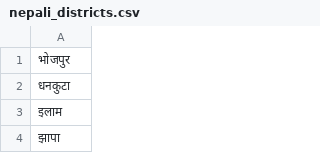
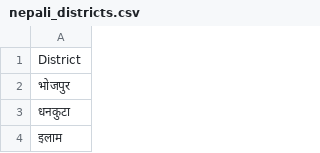
Before and after one commit to devrahulbanjara/Document-and-Record-Management, a CSV file: Citizenship Generator/District/nepali_districts.csv, drawn as a sheet; only a part is shown; the shorter side is filled out with more unchanged rows.

```diff
--- a/Citizenship Generator/District/nepali_districts.csv
+++ b/Citizenship Generator/District/nepali_districts.csv
@@ -1 +1,2 @@
+District
 भोजपुर
```
Also changed, not shown: Citizenship Generator/Nagarpalika/nepali_municipalities.csv, 1 other file.
